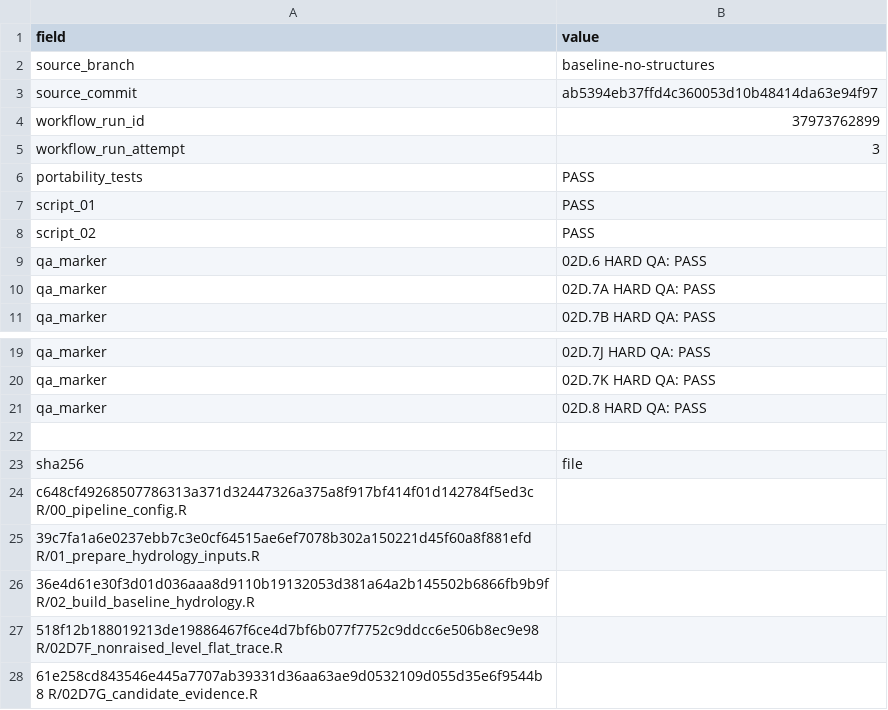
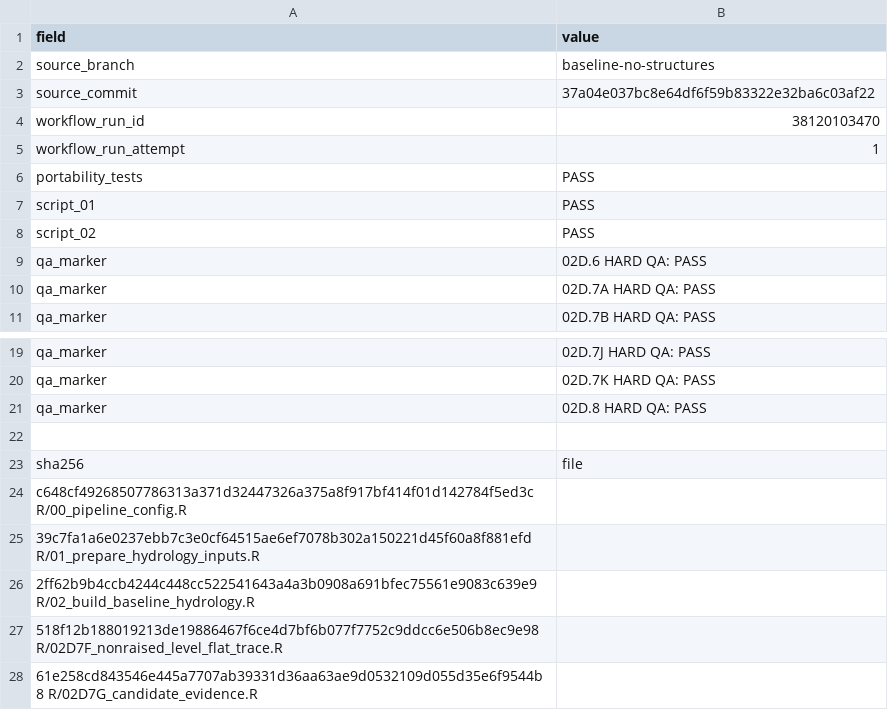
Before and after one commit to annasuuronen/MaaltaMerelle, a TSV file: latest/EXECUTION_MANIFEST.tsv, drawn as a sheet; only a part is shown, gaps mark what is left out.

```diff
--- a/latest/EXECUTION_MANIFEST.tsv
+++ b/latest/EXECUTION_MANIFEST.tsv
@@ -2,5 +2,5 @@ field	value
 source_branch	baseline-no-structures
-source_commit	ab5394eb37ffd4c360053d10b48414da63e94f97
-workflow_run_id	37973762899
-workflow_run_attempt	3
+source_commit	37a04e037bc8e64df6f59b83322e32ba6c03af22
+workflow_run_id	38120103470
+workflow_run_attempt	1
 portability_tests	PASS
@@ -25,3 +25,3 @@ c648cf49268507786313a371d32447326a375a8f917bf414f01d142784f5ed3c  R/00_pipeline_
 39c7fa1a6e0237ebb7c3e0cf64515ae6ef7078b302a150221d45f60a8f881efd  R/01_prepare_hydrology_inputs.R
-36e4d61e30f3d01d036aaa8d9110b19132053d381a64a2b145502b6866fb9b9f  R/02_build_baseline_hydrology.R
+2ff62b9b4ccb4244c448cc522541643a4a3b0908a691bfec75561e9083c639e9  R/02_build_baseline_hydrology.R
 518f12b188019213de19886467f6ce4d7bf6b077f7752c9ddcc6e506b8ec9e98  R/02D7F_nonraised_level_flat_trace.R
```
Also changed, not shown: 2 other files.
